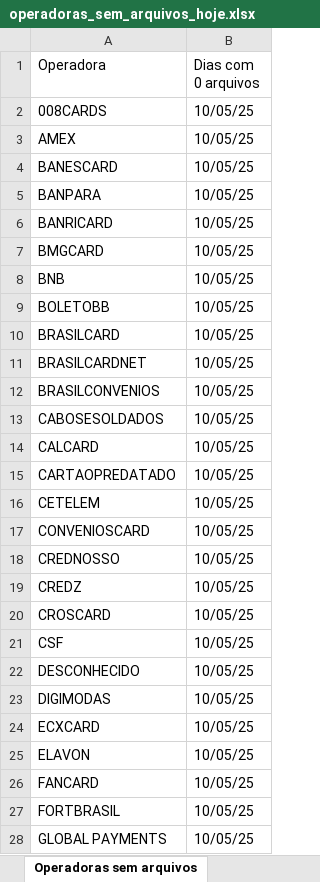
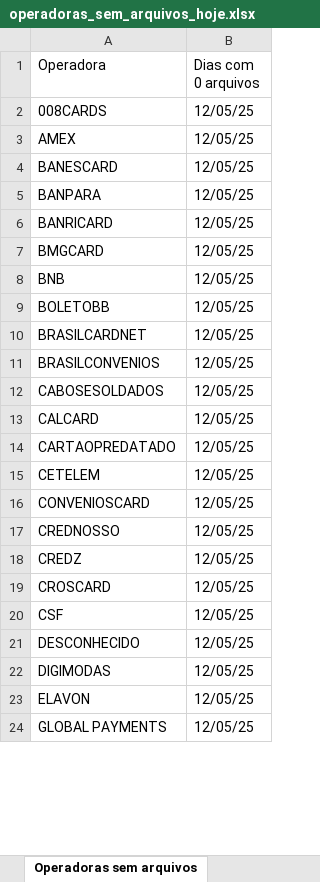
Before and after one commit to Alcir2012/Automation, an Excel workbook: operadoras_sem_arquivos_hoje.xlsx, sheet Operadoras sem arquivos, drawn as a sheet; only a part is shown; values as stored, in another font and other column widths than the file's, no borders; removed rows and columns are numbered as before the commit, all else as after; the diff covers the shown part only; the diff names each change by its address in the sheet, - before the commit and + after, or states it on an @@ line.

```diff
--- a/operadoras_sem_arquivos_hoje.xlsx (sheet Operadoras sem arquivos)
+++ b/operadoras_sem_arquivos_hoje.xlsx (sheet Operadoras sem arquivos)
-B2:B9 (Dias com 0 arquivos): 10/05/25
+B2:B9 (Dias com 0 arquivos): 12/05/25
-row 10: BRASILCARD | 10/05/25
-B10:B22 (Dias com 0 arquivos): 10/05/25
+B10:B22 (Dias com 0 arquivos): 12/05/25
-row 24: ECXCARD | 10/05/25
-B23 (Dias com 0 arquivos): 10/05/25
+B23 (Dias com 0 arquivos): 12/05/25
-row 26: FANCARD | 10/05/25
-row 27: FORTBRASIL | 10/05/25
-B24 (Dias com 0 arquivos): 10/05/25
+B24 (Dias com 0 arquivos): 12/05/25
```
Also changed, not shown: 3 added rows, 4 removed rows and 35 edited cells elsewhere in this sheet, 9 other files.
